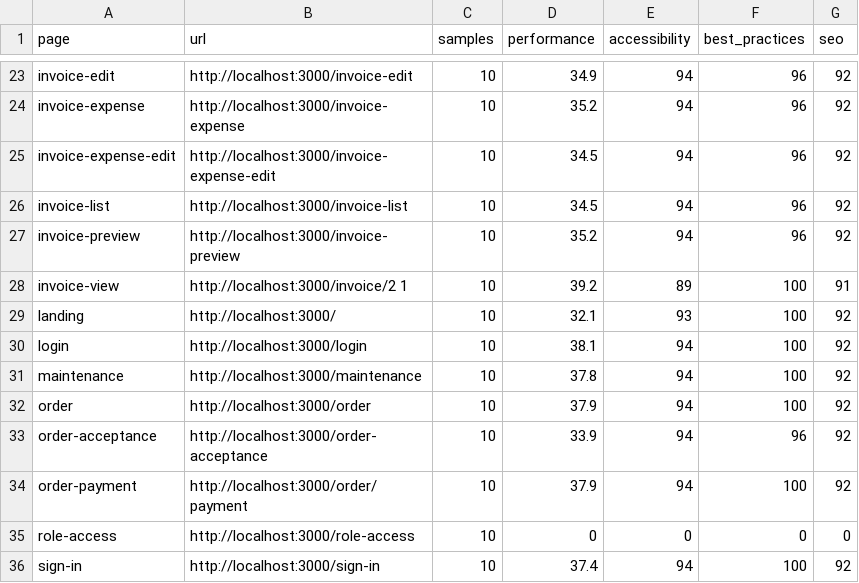
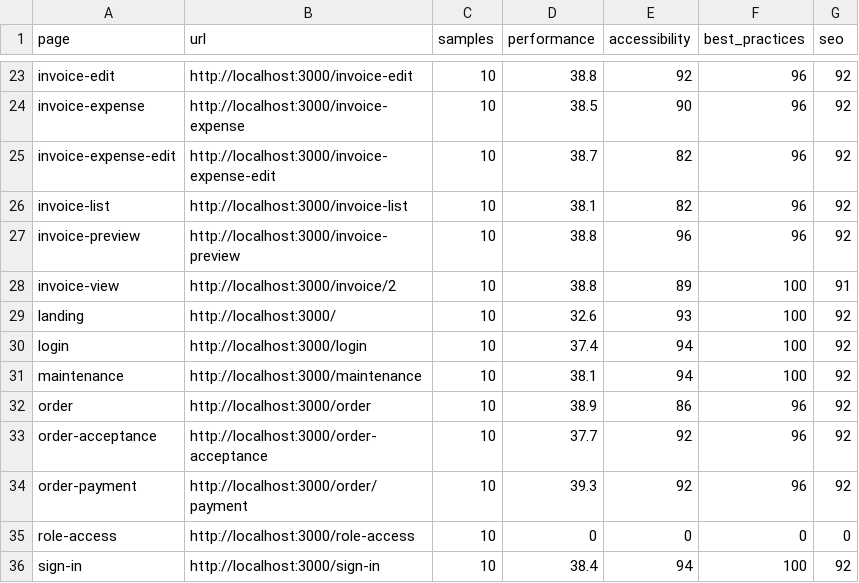
Before and after one commit to yassnath/asnusatrans-mobile, a CSV file: lighthouse-reports/summary-10x.csv, drawn as a sheet; only a part is shown, gaps mark what is left out; the diff covers the shown part only.

```diff
--- a/lighthouse-reports/summary-10x.csv
+++ b/lighthouse-reports/summary-10x.csv
@@ -23,14 +23,14 @@
-"invoice-edit","http://localhost:3000/invoice-edit","10","34.9","94","96","92"
-"invoice-expense","http://localhost:3000/invoice-expense","10","35.2","94","96","92"
-"invoice-expense-edit","http://localhost:3000/invoice-expense-edit","10","34.5","94","96","92"
-"invoice-list","http://localhost:3000/invoice-list","10","34.5","94","96","92"
-"invoice-preview","http://localhost:3000/invoice-preview","10","35.2","94","96","92"
-"invoice-view","http://localhost:3000/invoice/2 1","10","39.2","89","100","91"
-"landing","http://localhost:3000/","10","32.1","93","100","92"
-"login","http://localhost:3000/login","10","38.1","94","100","92"
-"maintenance","http://localhost:3000/maintenance","10","37.8","94","100","92"
-"order","http://localhost:3000/order","10","37.9","94","100","92"
-"order-acceptance","http://localhost:3000/order-acceptance","10","33.9","94","96","92"
-"order-payment","http://localhost:3000/order/payment","10","37.9","94","100","92"
+"invoice-edit","http://localhost:3000/invoice-edit","10","38.8","92","96","92"
+"invoice-expense","http://localhost:3000/invoice-expense","10","38.5","90","96","92"
+"invoice-expense-edit","http://localhost:3000/invoice-expense-edit","10","38.7","82","96","92"
+"invoice-list","http://localhost:3000/invoice-list","10","38.1","82","96","92"
+"invoice-preview","http://localhost:3000/invoice-preview","10","38.8","96","96","92"
+"invoice-view","http://localhost:3000/invoice/2","10","38.8","89","100","91"
+"landing","http://localhost:3000/","10","32.6","93","100","92"
+"login","http://localhost:3000/login","10","37.4","94","100","92"
+"maintenance","http://localhost:3000/maintenance","10","38.1","94","100","92"
+"order","http://localhost:3000/order","10","38.9","86","96","92"
+"order-acceptance","http://localhost:3000/order-acceptance","10","37.7","92","96","92"
+"order-payment","http://localhost:3000/order/payment","10","39.3","92","96","92"
 "role-access","http://localhost:3000/role-access","10","0","0","0","0"
-"sign-in","http://localhost:3000/sign-in","10","37.4","94","100","92"
+"sign-in","http://localhost:3000/sign-in","10","38.4","94","100","92"
```
Also changed, not shown: 34 edited cells elsewhere in this file, lighthouse-reports/records-10x.csv, 20 other files.
